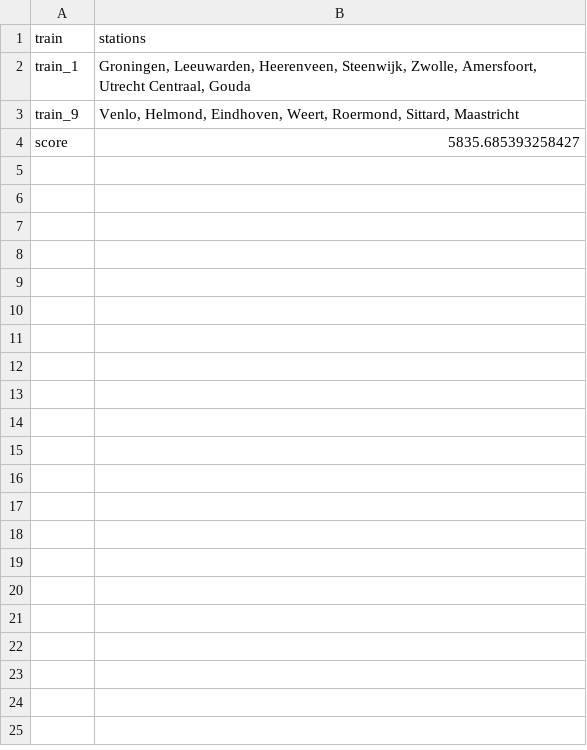
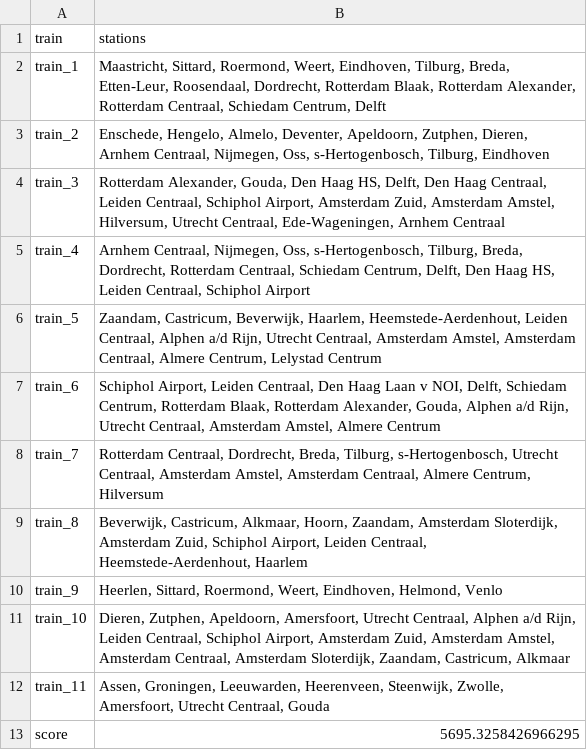
Before and after one commit to ilonawillemse/railNL, a CSV file: output/output_model.csv, drawn as a sheet.

```diff
--- a/output/output_model.csv
+++ b/output/output_model.csv
@@ -1,4 +1,13 @@
 train,stations
-train_1,"Groningen, Leeuwarden, Heerenveen, Steenwijk, Zwolle, Amersfoort, Utrecht Centraal, Gouda"
-train_9,"Venlo, Helmond, Eindhoven, Weert, Roermond, Sittard, Maastricht"
-score,5835.685393258427
+train_1,"Maastricht, Sittard, Roermond, Weert, Eindhoven, Tilburg, Breda, Etten-Leur, Roosendaal, Dordrecht, Rotterdam Blaak, Rotterdam Alexander, Rotterdam Centraal, Schiedam Centrum, Delft"
+train_2,"Enschede, Hengelo, Almelo, Deventer, Apeldoorn, Zutphen, Dieren, Arnhem Centraal, Nijmegen, Oss, s-Hertogenbosch, Tilburg, Eindhoven"
+train_3,"Rotterdam Alexander, Gouda, Den Haag HS, Delft, Den Haag Centraal, Leiden Centraal, Schiphol Airport, Amsterdam Zuid, Amsterdam Amstel, Hilversum, Utrecht Centraal, Ede-Wageningen, Arnhem Centraal"
+train_4,"Arnhem Centraal, Nijmegen, Oss, s-Hertogenbosch, Tilburg, Breda, Dordrecht, Rotterdam Centraal, Schiedam Centrum, Delft, Den Haag HS, Leiden Centraal, Schiphol Airport"
+train_5,"Zaandam, Castricum, Beverwijk, Haarlem, Heemstede-Aerdenhout, Leiden Centraal, Alphen a/d Rijn, Utrecht Centraal, Amsterdam Amstel, Amsterdam Centraal, Almere Centrum, Lelystad Centrum"
+train_6,"Schiphol Airport, Leiden Centraal, Den Haag Laan v NOI, Delft, Schiedam Centrum, Rotterdam Blaak, Rotterdam Alexander, Gouda, Alphen a/d Rijn, Utrecht Centraal, Amsterdam Amstel, Almere Centrum"
+train_7,"Rotterdam Centraal, Dordrecht, Breda, Tilburg, s-Hertogenbosch, Utrecht Centraal, Amsterdam Amstel, Amsterdam Centraal, Almere Centrum, Hilversum"
+train_8,"Beverwijk, Castricum, Alkmaar, Hoorn, Zaandam, Amsterdam Sloterdijk, Amsterdam Zuid, Schiphol Airport, Leiden Centraal, Heemstede-Aerdenhout, Haarlem"
+train_9,"Heerlen, Sittard, Roermond, Weert, Eindhoven, Helmond, Venlo"
+train_10,"Dieren, Zutphen, Apeldoorn, Amersfoort, Utrecht Centraal, Alphen a/d Rijn, Leiden Centraal, Schiphol Airport, Amsterdam Zuid, Amsterdam Amstel, Amsterdam Centraal, Amsterdam Sloterdijk, Zaandam, Castricum, Alkmaar"
+train_11,"Assen, Groningen, Leeuwarden, Heerenveen, Steenwijk, Zwolle, Amersfoort, Utrecht Centraal, Gouda"
+score,5695.3258426966295
```
Also changed, not shown: output/histo_data.csv, 6 other files.
